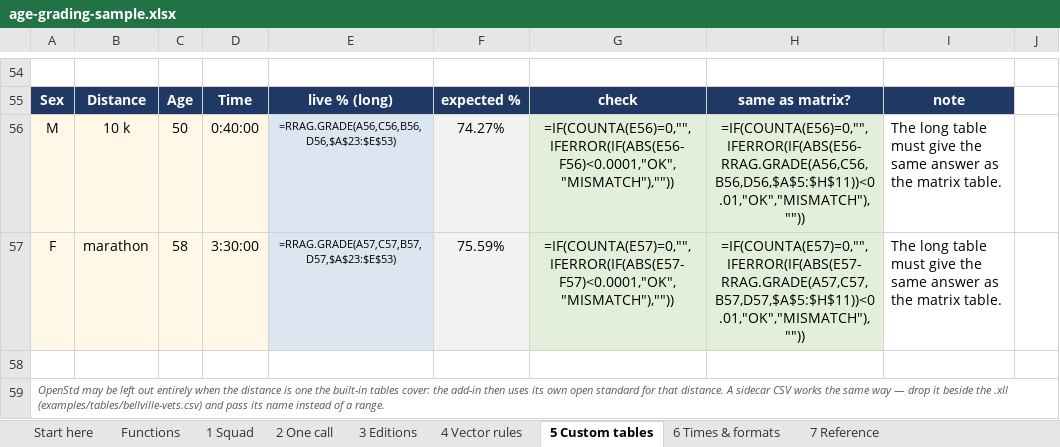
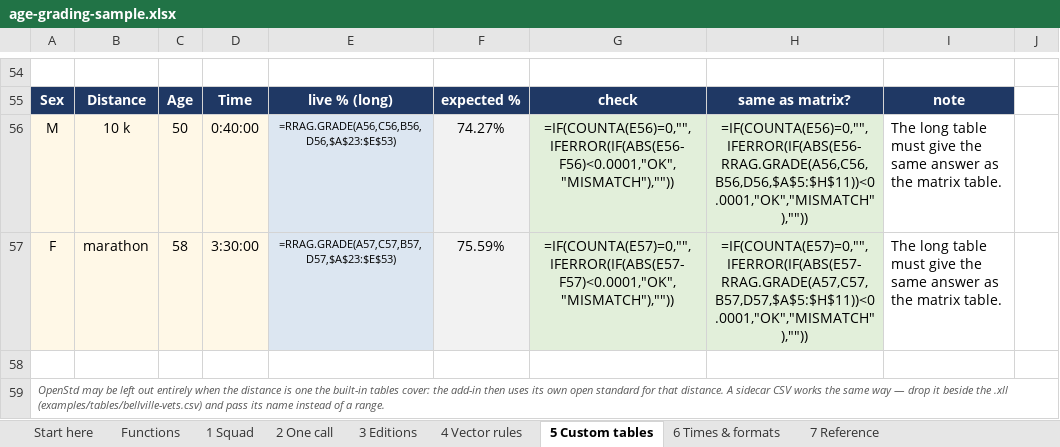
Before and after one commit to igitur/road-running-age-grading, an Excel workbook: xll/examples/age-grading-sample.xlsx, sheet 5 Custom tables, drawn as a sheet; only a part is shown, gaps mark what is left out; values as stored, in another font and other column widths than the file's, no borders; formulas without a stored value are shown as written; the diff names each change by its address in the sheet, - before the commit and + after, or states it on an @@ line.

Commit message:
Finish the tolerance I claimed in 0.0.6
The long-table verdict compares RRAG.GRADE against the matrix-table live value and
was still at <0.01 (a full percentage point now that the value is a fraction); the
edit in 0.0.6 missed it because the f-string is split across two lines, so the
shipped 0.0.6 workbook kept the loose bound. Nothing displays differently - both
bounds pass on identical factors - but the check is now uniform at 0.0001 like
every other block. Lands in the next release rather than relabelling 0.0.6.

```diff
--- a/xll/examples/age-grading-sample.xlsx (sheet 5 Custom tables)
+++ b/xll/examples/age-grading-sample.xlsx (sheet 5 Custom tables)
-H56: =IF(COUNTA(E56)=0,"",IFERROR(IF(ABS(E56-RRAG.GRADE(A56,C56,B56,D56,$A$5:$H$11))<0.01,"OK","MISMATCH"),""))
+H56: =IF(COUNTA(E56)=0,"",IFERROR(IF(ABS(E56-RRAG.GRADE(A56,C56,B56,D56,$A$5:$H$11))<0.0001,"OK","MISMATCH"),""))
-H57: =IF(COUNTA(E57)=0,"",IFERROR(IF(ABS(E57-RRAG.GRADE(A57,C57,B57,D57,$A$5:$H$11))<0.01,"OK","MISMATCH"),""))
+H57: =IF(COUNTA(E57)=0,"",IFERROR(IF(ABS(E57-RRAG.GRADE(A57,C57,B57,D57,$A$5:$H$11))<0.0001,"OK","MISMATCH"),""))
```
Also changed, not shown: 1 other file.
